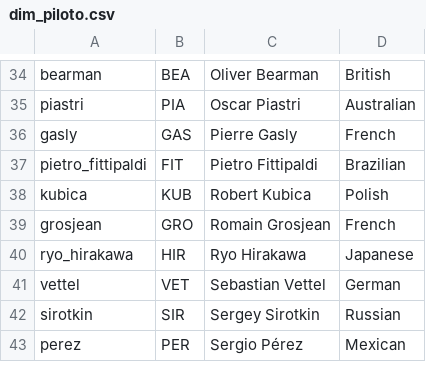
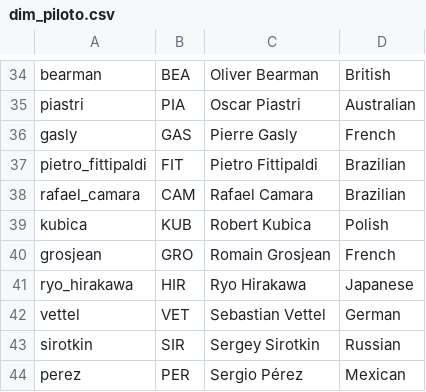
Before and after one commit to wewesito/f1-strategy-analytics, a CSV file: data/processed/powerbi/dim_piloto.csv, drawn as a sheet; only a part is shown, gaps mark what is left out; the diff names each change by its address in the sheet, - before the commit and + after, or states it on an @@ line.

```diff
--- a/data/processed/powerbi/dim_piloto.csv
+++ b/data/processed/powerbi/dim_piloto.csv
+row 38: rafael_camara | CAM | Rafael Camara | Brazilian
```
Also changed, not shown: data/processed/powerbi/dim_carrera.csv, data/processed/powerbi/fact_predicciones.csv, 4 other files.
